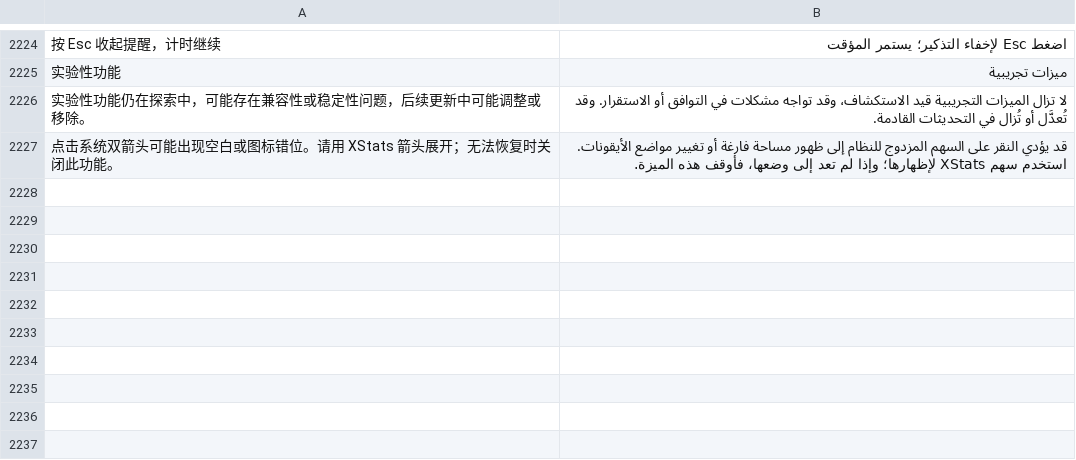
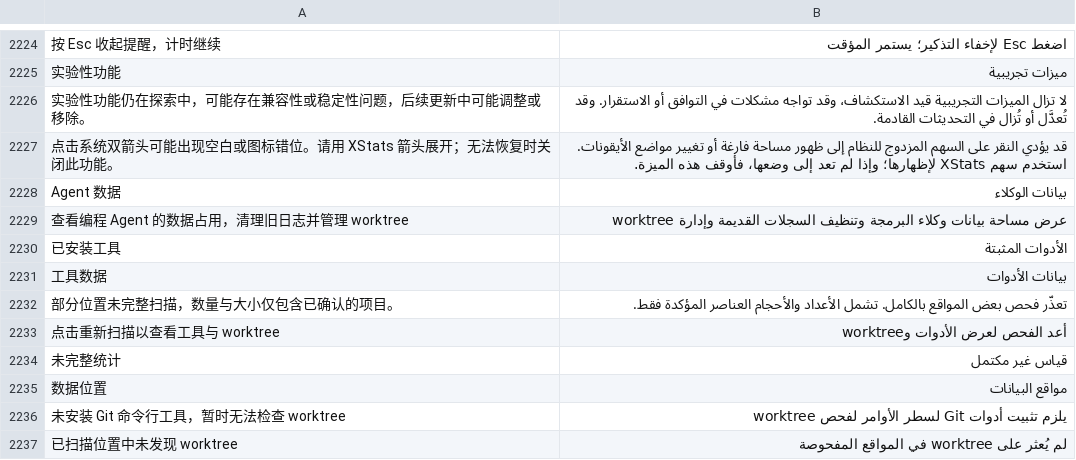
Before and after one commit to ysicing/XStats, a TSV file: Packages/XStatsKit/Sources/Localization/Resources/ar.tsv, drawn as a sheet; only a part is shown, gaps mark what is left out; the diff covers the shown part only; the diff names each change by its address in the sheet, - before the commit and + after, or states it on an @@ line.

Commit message:
feat(cleaner): 新增 Agent 数据盘点与安全清理

```diff
--- a/Packages/XStatsKit/Sources/Localization/Resources/ar.tsv
+++ b/Packages/XStatsKit/Sources/Localization/Resources/ar.tsv
+row 2228: Agent 数据 | بيانات الوكلاء
+row 2229: 查看编程 Agent 的数据占用，清理旧日志并管理 worktree | عرض مساحة بيانات وكلاء البرمجة وتنظيف السجلات القديمة وإدارة worktree
+row 2230: 已安装工具 | الأدوات المثبتة
+row 2231: 工具数据 | بيانات الأدوات
+row 2232: 部分位置未完整扫描，数量与大小仅包含已确认的项目。 | تعذّر فحص بعض المواقع بالكامل. تشمل الأعداد والأحجام العناصر المؤكدة فقط.
+row 2233: 点击重新扫描以查看工具与 worktree | أعد الفحص لعرض الأدوات وworktree
+row 2234: 未完整统计 | قياس غير مكتمل
+row 2235: 数据位置 | مواقع البيانات
+row 2236: 未安装 Git 命令行工具，暂时无法检查 worktree | يلزم تثبيت أدوات Git لسطر الأوامر لفحص worktree
+row 2237: 已扫描位置中未发现 worktree | لم يُعثر على worktree في المواقع المفحوصة
```
Also changed, not shown: 32 added rows elsewhere in this file, Packages/XStatsKit/Sources/Localization/Resources/de.tsv, Packages/XStatsKit/Sources/Localization/Resources/es.tsv, 14 other files.
